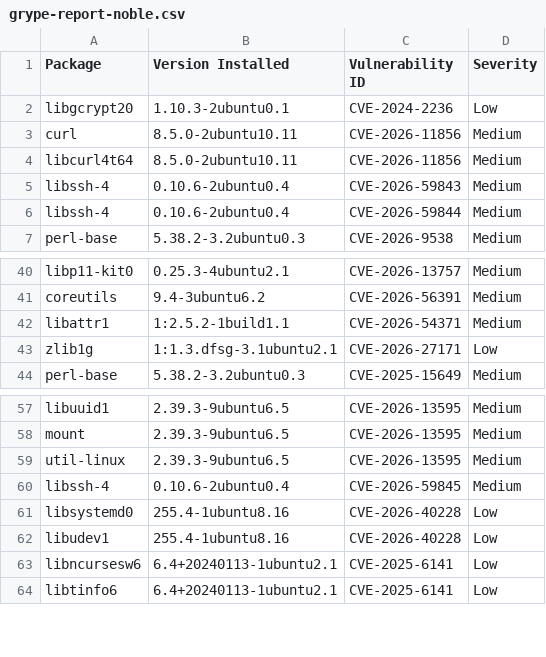
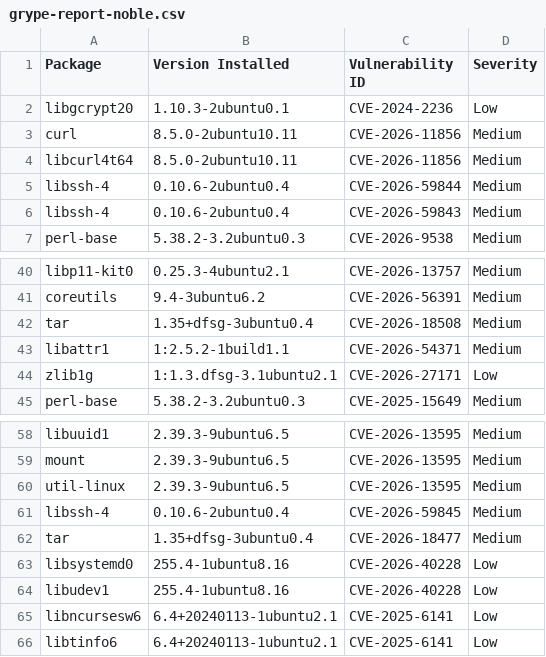
Before and after one commit to AnchorLayer/docker-baseimage-ubuntu, a CSV file: vuln-reports-noble/grype-report-noble.csv, drawn as a sheet; only a part is shown, gaps mark what is left out.

```diff
--- a/vuln-reports-noble/grype-report-noble.csv
+++ b/vuln-reports-noble/grype-report-noble.csv
@@ -4,4 +4,4 @@
 "libcurl4t64","8.5.0-2ubuntu10.11","CVE-2026-11856","Medium"
+"libssh-4","0.10.6-2ubuntu0.4","CVE-2026-59844","Medium"
 "libssh-4","0.10.6-2ubuntu0.4","CVE-2026-59843","Medium"
-"libssh-4","0.10.6-2ubuntu0.4","CVE-2026-59844","Medium"
 "perl-base","5.38.2-3.2ubuntu0.3","CVE-2026-9538","Medium"
@@ -41,2 +41,3 @@
 "coreutils","9.4-3ubuntu6.2","CVE-2026-56391","Medium"
+"tar","1.35+dfsg-3ubuntu0.4","CVE-2026-18508","Medium"
 "libattr1","1:2.5.2-1build1.1","CVE-2026-54371","Medium"
@@ -60,2 +61,3 @@
 "libssh-4","0.10.6-2ubuntu0.4","CVE-2026-59845","Medium"
+"tar","1.35+dfsg-3ubuntu0.4","CVE-2026-18477","Medium"
 "libsystemd0","255.4-1ubuntu8.16","CVE-2026-40228","Low"
```
Also changed, not shown: vuln-reports-jammy/grype-report-jammy.csv, 11 other files.
